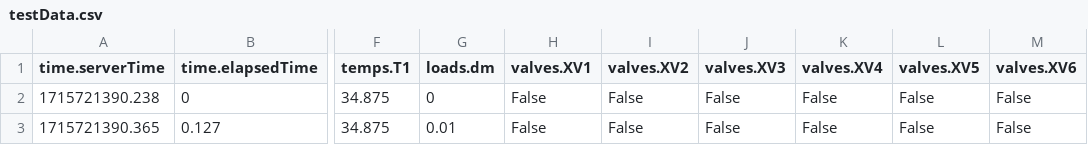
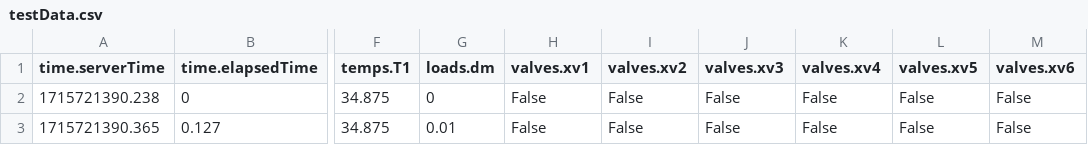
Before and after one commit to CarletonURocketry/Propulsion-Test-Stand, a CSV file: testData.csv, drawn as a sheet; only a part is shown, gaps mark what is left out; the diff names each change by its address in the sheet, - before the commit and + after, or states it on an @@ line.

```diff
--- a/testData.csv
+++ b/testData.csv
-H1: valves.XV1
+H1: valves.xv1
-I1: valves.XV2
+I1: valves.xv2
-J1: valves.XV3
+J1: valves.xv3
-K1: valves.XV4
+K1: valves.xv4
-L1: valves.XV5
+L1: valves.xv5
-M1: valves.XV6
+M1: valves.xv6
```
Also changed, not shown: 7 other files.
